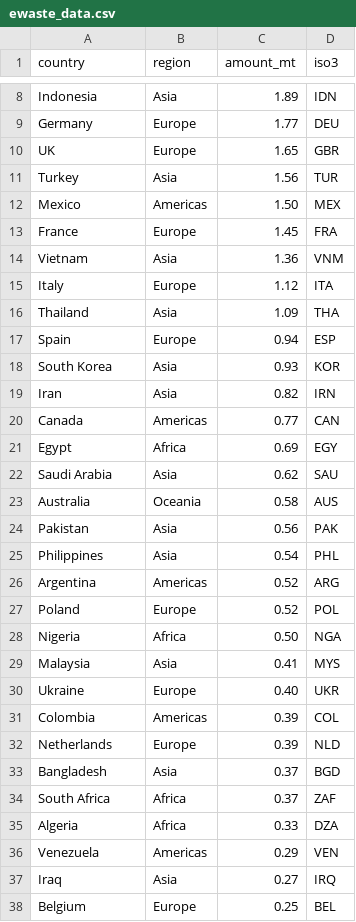
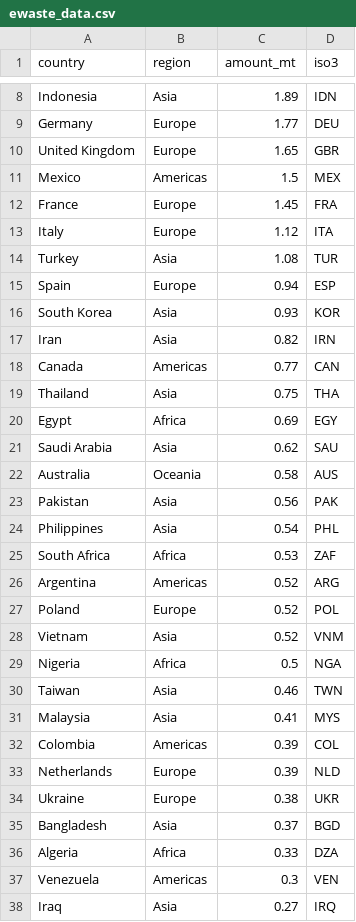
Before and after one commit to yasararafath-s/30DayChartChallenge, a CSV file: data/day_11/ewaste_data.csv, drawn as a sheet; only a part is shown, gaps mark what is left out; the shorter side is filled out with more unchanged rows; the diff covers the shown part only.

Commit message:
feat: add data and visualizations for 30DayChartChallenge days 11 and 12

```diff
--- a/data/day_11/ewaste_data.csv
+++ b/data/day_11/ewaste_data.csv
@@ -10,3 +10,2 @@ Germany,Europe,1.77,DEU
-UK,Europe,1.65,GBR
-Turkey,Asia,1.56,TUR
-Mexico,Americas,1.50,MEX
+"United Kingdom","Europe",1.65,"GBR"
+"Mexico","Americas",1.5,"MEX"
@@ -14 +12,0 @@ France,Europe,1.45,FRA
-Vietnam,Asia,1.36,VNM
@@ -16 +14 @@ Italy,Europe,1.12,ITA
-Thailand,Asia,1.09,THA
+"Turkey","Asia",1.08,"TUR"
@@ -20,0 +19 @@ Canada,Americas,0.77,CAN
+"Thailand","Asia",0.75,"THA"
@@ -25,0 +25 @@ Philippines,Asia,0.54,PHL
+"South Africa","Africa",0.53,"ZAF"
@@ -28 +28,3 @@ Poland,Europe,0.52,POL
-Nigeria,Africa,0.50,NGA
+"Vietnam","Asia",0.52,"VNM"
+"Nigeria","Africa",0.5,"NGA"
+"Taiwan","Asia",0.46,"TWN"
@@ -30 +31,0 @@ Malaysia,Asia,0.41,MYS
-Ukraine,Europe,0.40,UKR
@@ -32,0 +34 @@ Netherlands,Europe,0.39,NLD
+"Ukraine","Europe",0.38,"UKR"
@@ -34 +35,0 @@ Bangladesh,Asia,0.37,BGD
-South Africa,Africa,0.37,ZAF
@@ -36 +37 @@ Algeria,Africa,0.33,DZA
-Venezuela,Americas,0.29,VEN
+"Venezuela","Americas",0.3,"VEN"
```
Also changed, not shown: 1 removed row and 7 edited cells elsewhere in this file, 9 other files.
